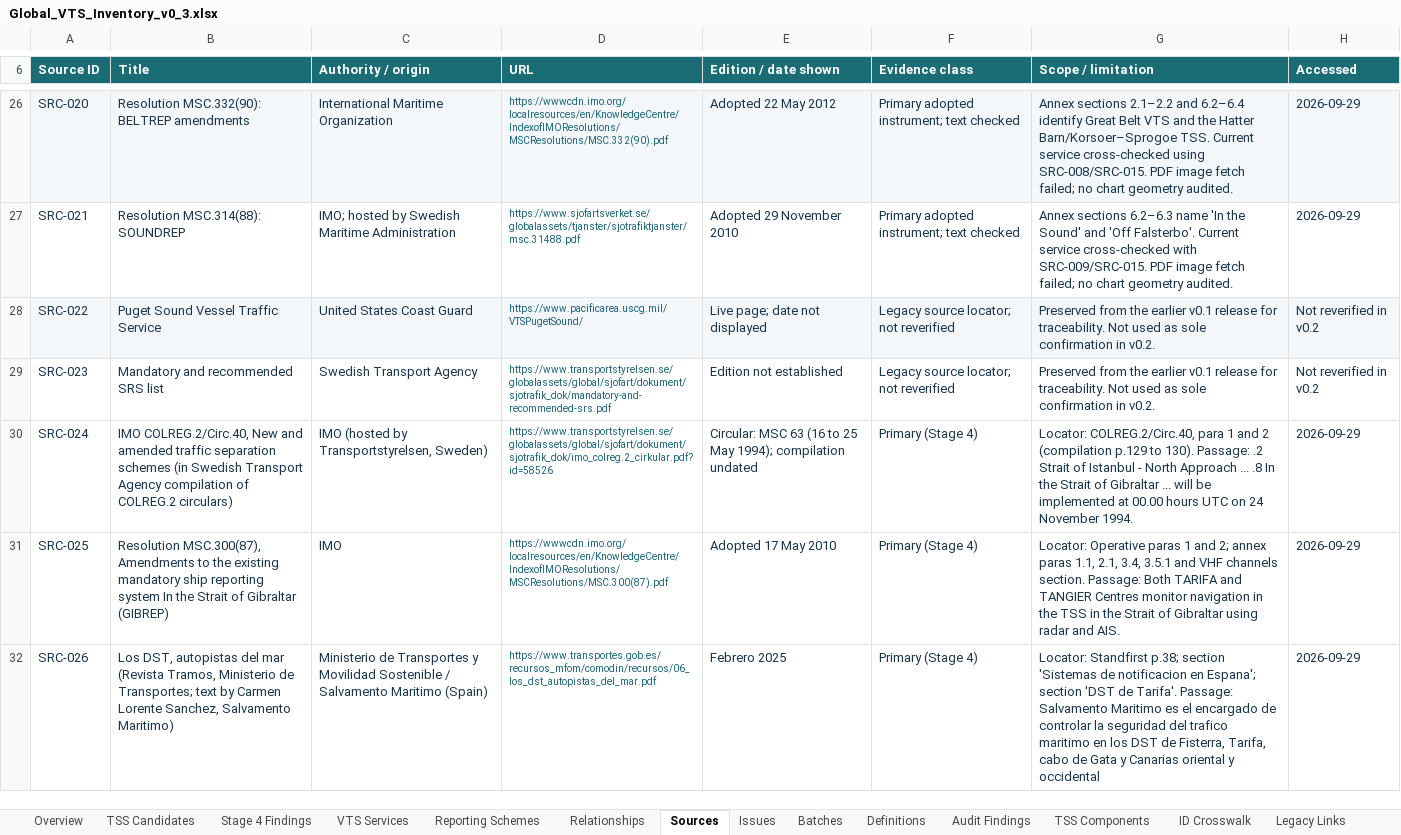
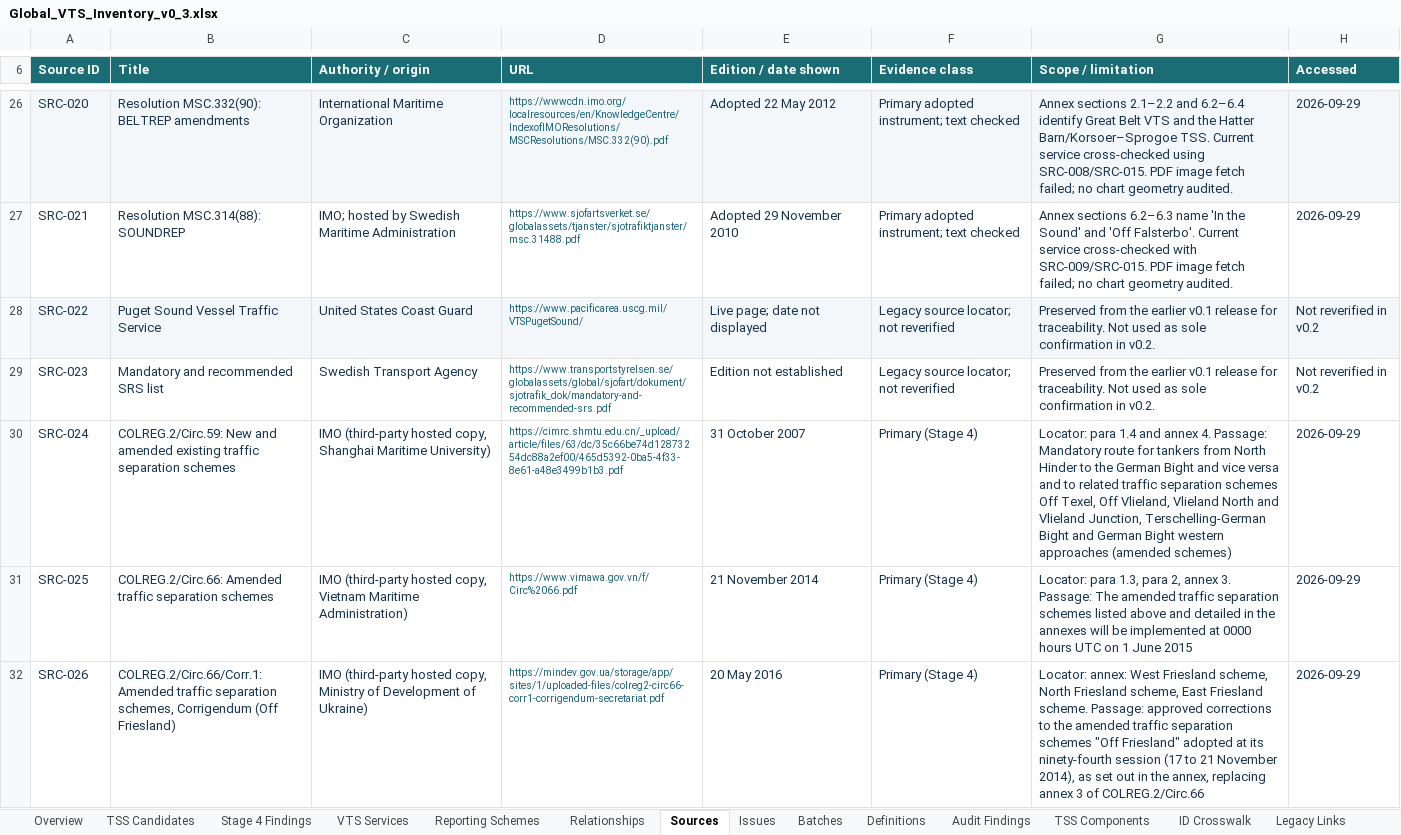
Before and after one commit to GerardP515/Global-VTS, an Excel workbook: data/current/Global_VTS_Inventory_v0_3.xlsx, sheet Sources, drawn as a sheet; only a part is shown, gaps mark what is left out; values as stored, in another font and other column widths than the file's, no borders; table styles not drawn; the diff covers the shown part only; the diff names each change by its address in the sheet, - before the commit and + after, or states it on an @@ line.

```diff
--- a/data/current/Global_VTS_Inventory_v0_3.xlsx (sheet Sources)
+++ b/data/current/Global_VTS_Inventory_v0_3.xlsx (sheet Sources)
-B30 (Title): IMO COLREG.2/Circ.40, New and amended traffic separation schemes (in Swedish Transport Agency compilation of COLREG.2 circulars)
+B30 (Title): COLREG.2/Circ.59: New and amended existing traffic separation schemes
-C30 (Authority / origin): IMO (hosted by Transportstyrelsen, Sweden)
+C30 (Authority / origin): IMO (third-party hosted copy, Shanghai Maritime University)
-D30 (URL): https://www.transportstyrelsen.se/globalassets/global/sjofart/dokument/sjotrafik_dok/imo_colreg.2_cirkular.pdf?id=58526
+D30 (URL): https://cimrc.shmtu.edu.cn/_upload/article/files/63/dc/35c66be74d12873254dc88a2ef00/465d5392-0ba5-4f33-8e61-a48e3499b1b3.pdf
-E30 (Edition / date shown): Circular: MSC 63 (16 to 25 May 1994); compilation undated
+E30 (Edition / date shown): 31 October 2007
-G30 (Scope / limitation): Locator: COLREG.2/Circ.40, para 1 and 2 (compilation p.129 to 130). Passage: .2 Strait of Istanbul - North Approach ... .8 In the Strait of Gibraltar ... will be implemented at 00.00 hours UTC on 24 November 1994.
+G30 (Scope / limitation): Locator: para 1.4 and annex 4. Passage: Mandatory route for tankers from North Hinder to the German Bight and vice versa and to related traffic separation schemes Off Texel, Off Vlieland, Vlieland North and Vlieland Junction, Terschelling-German Bight and German Bight western approaches (amended schemes)
-B31 (Title): Resolution MSC.300(87), Amendments to the existing mandatory ship reporting system In the Strait of Gibraltar (GIBREP)
+B31 (Title): COLREG.2/Circ.66: Amended traffic separation schemes
-C31 (Authority / origin): IMO
+C31 (Authority / origin): IMO (third-party hosted copy, Vietnam Maritime Administration)
-D31 (URL): https://wwwcdn.imo.org/localresources/en/KnowledgeCentre/IndexofIMOResolutions/MSCResolutions/MSC.300(87).pdf
+D31 (URL): https://www.vimawa.gov.vn/f/Circ%2066.pdf
-E31 (Edition / date shown): Adopted 17 May 2010
+E31 (Edition / date shown): 21 November 2014
-G31 (Scope / limitation): Locator: Operative paras 1 and 2; annex paras 1.1, 2.1, 3.4, 3.5.1 and VHF channels section. Passage: Both TARIFA and TANGIER Centres monitor navigation in the TSS in the Strait of Gibraltar using radar and AIS.
+G31 (Scope / limitation): Locator: para 1.3, para 2, annex 3. Passage: The amended traffic separation schemes listed above and detailed in the annexes will be implemented at 0000 hours UTC on 1 June 2015
-B32 (Title): Los DST, autopistas del mar (Revista Tramos, Ministerio de Transportes; text by Carmen Lorente Sanchez, Salvamento Maritimo)
+B32 (Title): COLREG.2/Circ.66/Corr.1: Amended traffic separation schemes, Corrigendum (Off Friesland)
-C32 (Authority / origin): Ministerio de Transportes y Movilidad Sostenible / Salvamento Maritimo (Spain)
+C32 (Authority / origin): IMO (third-party hosted copy, Ministry of Development of Ukraine)
-D32 (URL): https://www.transportes.gob.es/recursos_mfom/comodin/recursos/06_los_dst_autopistas_del_mar.pdf
+D32 (URL): https://mindev.gov.ua/storage/app/sites/1/uploaded-files/colreg2-circ66-corr1-corrigendum-secretariat.pdf
-E32 (Edition / date shown): Febrero 2025
+E32 (Edition / date shown): 20 May 2016
-G32 (Scope / limitation): Locator: Standfirst p.38; section 'Sistemas de notificacion en Espana'; section 'DST de Tarifa'. Passage: Salvamento Maritimo es el encargado de controlar la seguridad del trafico maritimo en los DST de Fisterra, Tarifa, cabo de Gata y Canarias oriental y occidental
+G32 (Scope / limitation): Locator: annex: West Friesland scheme, North Friesland scheme, East Friesland scheme. Passage: approved corrections to the amended traffic separation schemes "Off Friesland" adopted at its ninety-fourth session (17 to 21 November 2014), as set out in the annex, replacing annex 3 of COLREG.2/Circ.66
```
Also changed, not shown: 28 added rows and 442 edited cells elsewhere in this sheet, sheet Relationships, sheet Stage 4 Findings, sheet TSS Candidates, sheet TSS Components, sheet VTS Services, sheet Reporting Schemes, 3 more sheets, 10 other files.
